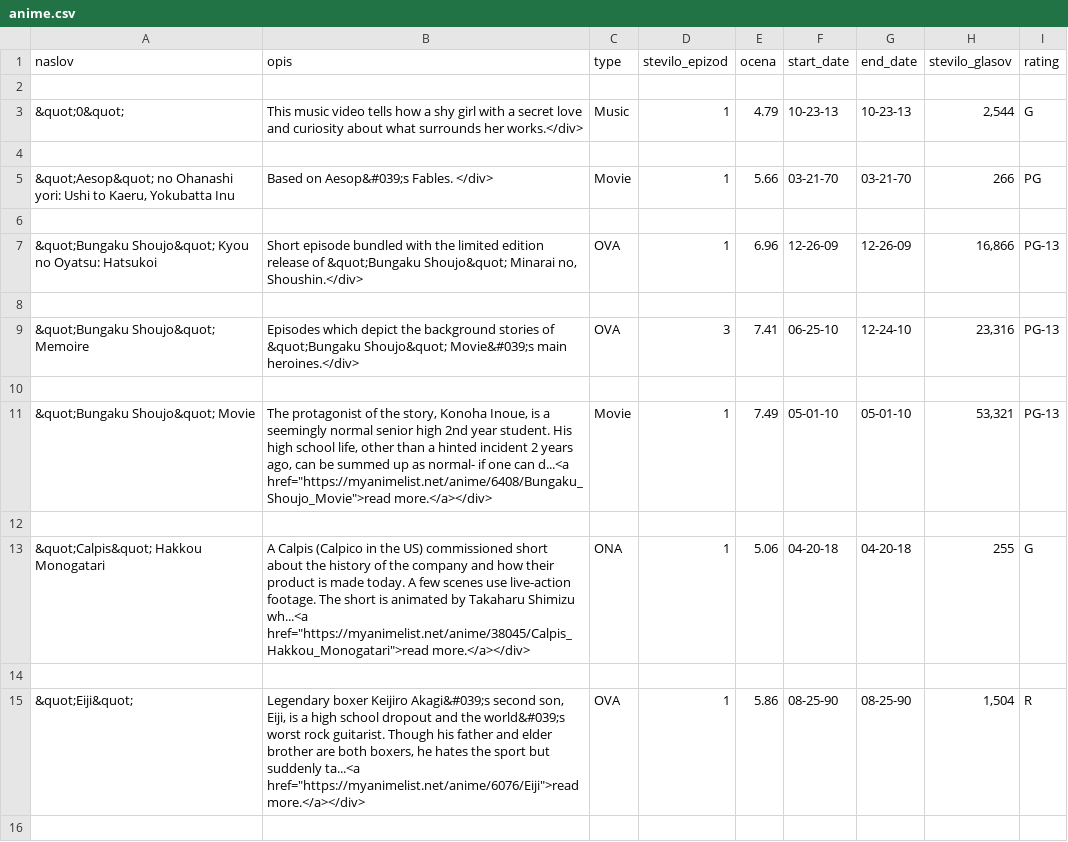
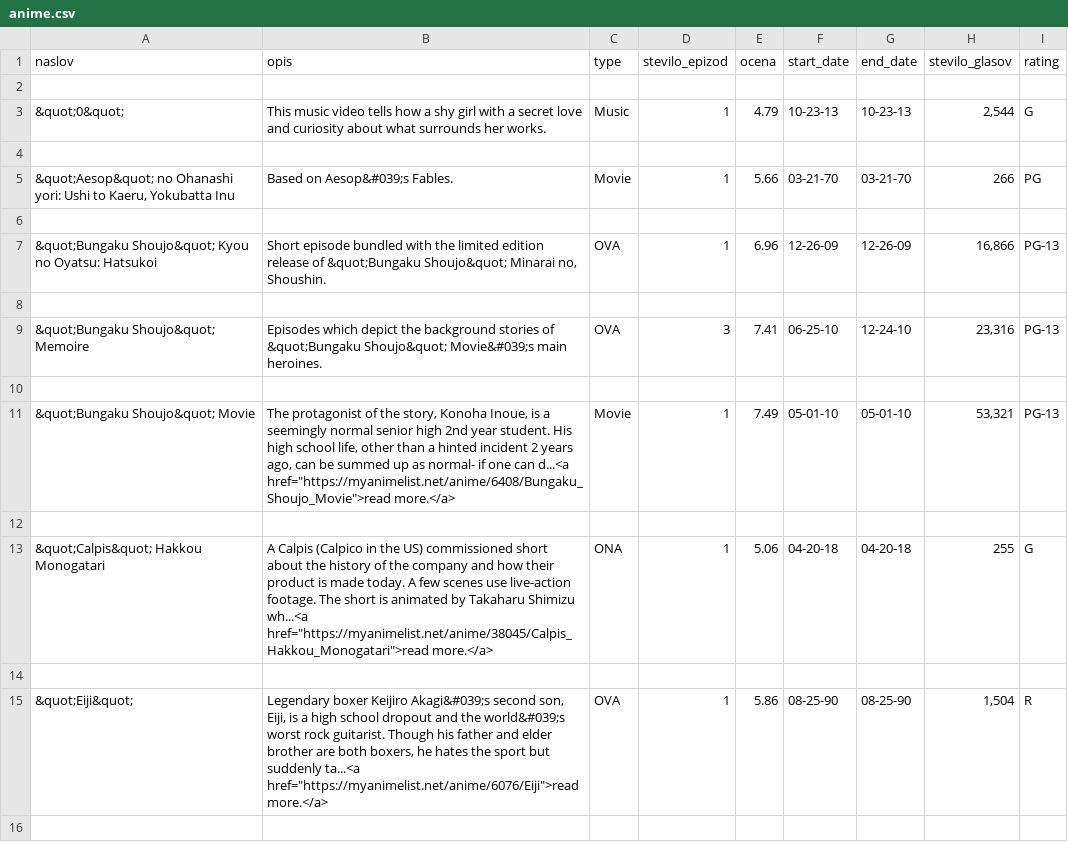
Before and after one commit to MilaNedic/Analiza-podatkov-PROG1-, a CSV file: anime/anime.csv, drawn as a sheet; only a part is shown; the diff covers the shown part only.

Commit message:
sprememba readme samo na anime

```diff
--- a/anime/anime.csv
+++ b/anime/anime.csv
@@ -2,15 +2,15 @@ naslov,opis,type,stevilo_epizod,ocena,start_date,end_date,stevilo_glasov,rating
 
-&quot;0&quot;,This music video tells how a shy girl with a secret love and curiosity about what surrounds her works.</div>,Music,1,4.79,10-23-13,10-23-13,"2,544",G
+&quot;0&quot;,This music video tells how a shy girl with a secret love and curiosity about what surrounds her works.,Music,1,4.79,10-23-13,10-23-13,"2,544",G
 
-"&quot;Aesop&quot; no Ohanashi yori: Ushi to Kaeru, Yokubatta Inu",Based on Aesop&#039;s Fables. </div>,Movie,1,5.66,03-21-70,03-21-70,266,PG
+"&quot;Aesop&quot; no Ohanashi yori: Ushi to Kaeru, Yokubatta Inu",Based on Aesop&#039;s Fables.,Movie,1,5.66,03-21-70,03-21-70,266,PG
 
-&quot;Bungaku Shoujo&quot; Kyou no Oyatsu: Hatsukoi,"Short episode bundled with the limited edition release of &quot;Bungaku Shoujo&quot; Minarai no, Shoushin.</div>",OVA,1,6.96,12-26-09,12-26-09,"16,866",PG-13
+&quot;Bungaku Shoujo&quot; Kyou no Oyatsu: Hatsukoi,"Short episode bundled with the limited edition release of &quot;Bungaku Shoujo&quot; Minarai no, Shoushin.",OVA,1,6.96,12-26-09,12-26-09,"16,866",PG-13
 
-&quot;Bungaku Shoujo&quot; Memoire,Episodes which depict the background stories of &quot;Bungaku Shoujo&quot; Movie&#039;s main heroines.</div>,OVA,3,7.41,06-25-10,12-24-10,"23,316",PG-13
+&quot;Bungaku Shoujo&quot; Memoire,Episodes which depict the background stories of &quot;Bungaku Shoujo&quot; Movie&#039;s main heroines.,OVA,3,7.41,06-25-10,12-24-10,"23,316",PG-13
 
-&quot;Bungaku Shoujo&quot; Movie,"The protagonist of the story, Konoha Inoue, is a seemingly normal senior high 2nd year student. His high school life, other than a hinted incident 2 years ago, can be summed up as normal- if one can d...<a href=""https://myanimelist.net/anime/6408/Bungaku_Shoujo_Movie"">read more.</a></div>",Movie,1,7.49,05-01-10,05-01-10,"53,321",PG-13
+&quot;Bungaku Shoujo&quot; Movie,"The protagonist of the story, Konoha Inoue, is a seemingly normal senior high 2nd year student. His high school life, other than a hinted incident 2 years ago, can be summed up as normal- if one can d...<a href=""https://myanimelist.net/anime/6408/Bungaku_Shoujo_Movie"">read more.</a>",Movie,1,7.49,05-01-10,05-01-10,"53,321",PG-13
 
-&quot;Calpis&quot; Hakkou Monogatari,"A Calpis (Calpico in the US) commissioned short about the history of the company and how their product is made today. A few scenes use live-action footage. The short is animated by Takaharu Shimizu wh...<a href=""https://myanimelist.net/anime/38045/Calpis_Hakkou_Monogatari"">read more.</a></div>",ONA,1,5.06,04-20-18,04-20-18,255,G
+&quot;Calpis&quot; Hakkou Monogatari,"A Calpis (Calpico in the US) commissioned short about the history of the company and how their product is made today. A few scenes use live-action footage. The short is animated by Takaharu Shimizu wh...<a href=""https://myanimelist.net/anime/38045/Calpis_Hakkou_Monogatari"">read more.</a>",ONA,1,5.06,04-20-18,04-20-18,255,G
 
-&quot;Eiji&quot;,"Legendary boxer Keijiro Akagi&#039;s second son, Eiji, is a high school dropout and the world&#039;s worst rock guitarist. Though his father and elder brother are both boxers, he hates the sport but suddenly ta...<a href=""https://myanimelist.net/anime/6076/Eiji"">read more.</a></div>",OVA,1,5.86,08-25-90,08-25-90,"1,504",R
+&quot;Eiji&quot;,"Legendary boxer Keijiro Akagi&#039;s second son, Eiji, is a high school dropout and the world&#039;s worst rock guitarist. Though his father and elder brother are both boxers, he hates the sport but suddenly ta...<a href=""https://myanimelist.net/anime/6076/Eiji"">read more.</a>",OVA,1,5.86,08-25-90,08-25-90,"1,504",R
 
```
Also changed, not shown: 42 edited cells elsewhere in this file, 12 other files.
